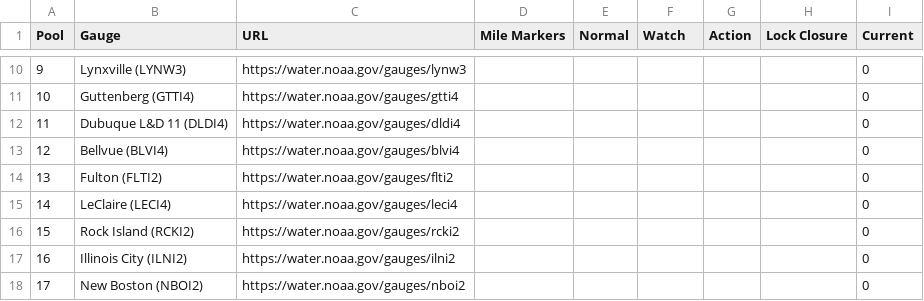
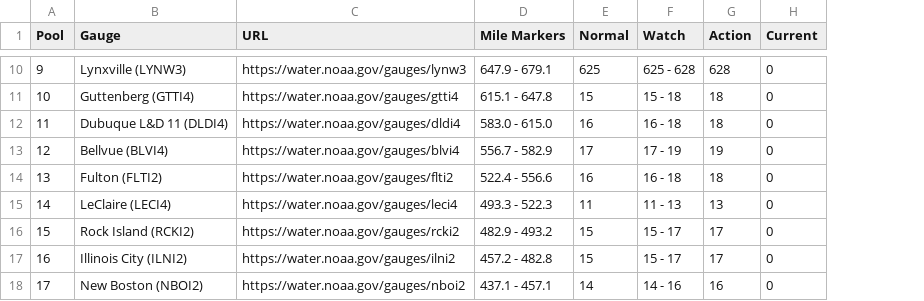
Before and after one commit to ianmtudor/NOAA-River-Report, a CSV file: app/src/umr_src.csv, drawn as a sheet; only a part is shown, gaps mark what is left out; the diff covers the shown part only; the diff names each change by its address in the sheet, - before the commit and + after, or states it on an @@ line.

```diff
--- a/app/src/umr_src.csv
+++ b/app/src/umr_src.csv
-column H (Lock Closure), empty
-D10 (Mile Markers): (empty)
+D10 (Mile Markers): 647.9 - 679.1
-E10 (Normal): (empty)
+E10 (Normal): 625
-F10 (Watch): (empty)
+F10 (Watch): 625 - 628
-G10 (Action): (empty)
+G10 (Action): 628
-D11 (Mile Markers): (empty)
+D11 (Mile Markers): 615.1 - 647.8
-E11 (Normal): (empty)
+E11 (Normal): 15
-F11 (Watch): (empty)
+F11 (Watch): 15 - 18
-G11:G12 (Action): (empty)
+G11:G12 (Action): 18
-D12 (Mile Markers): (empty)
+D12 (Mile Markers): 583.0 - 615.0
-E12 (Normal): (empty)
+E12 (Normal): 16
-F12 (Watch): (empty)
+F12 (Watch): 16 - 18
-D13 (Mile Markers): (empty)
+D13 (Mile Markers): 556.7 - 582.9
-E13 (Normal): (empty)
+E13 (Normal): 17
-F13 (Watch): (empty)
+F13 (Watch): 17 - 19
-G13 (Action): (empty)
+G13 (Action): 19
-D14 (Mile Markers): (empty)
+D14 (Mile Markers): 522.4 - 556.6
-E14 (Normal): (empty)
+E14 (Normal): 16
-F14 (Watch): (empty)
+F14 (Watch): 16 - 18
-G14 (Action): (empty)
+G14 (Action): 18
-D15 (Mile Markers): (empty)
+D15 (Mile Markers): 493.3 - 522.3
-E15 (Normal): (empty)
+E15 (Normal): 11
-F15 (Watch): (empty)
+F15 (Watch): 11 - 13
-G15 (Action): (empty)
+G15 (Action): 13
-D16 (Mile Markers): (empty)
+D16 (Mile Markers): 482.9 - 493.2
-E16:E17 (Normal): (empty)
+E16:E17 (Normal): 15
-F16:F17 (Watch): (empty)
+F16:F17 (Watch): 15 - 17
-G16:G17 (Action): (empty)
+G16:G17 (Action): 17
-D17 (Mile Markers): (empty)
+D17 (Mile Markers): 457.2 - 482.8
-D18 (Mile Markers): (empty)
+D18 (Mile Markers): 437.1 - 457.1
-E18 (Normal): (empty)
+E18 (Normal): 14
-F18 (Watch): (empty)
+F18 (Watch): 14 - 16
-G18 (Action): (empty)
+G18 (Action): 16
```
Also changed, not shown: 77 edited cells elsewhere in this file, app/src/ilr_src.csv, app/src/mor_src.csv, 4 other files.
